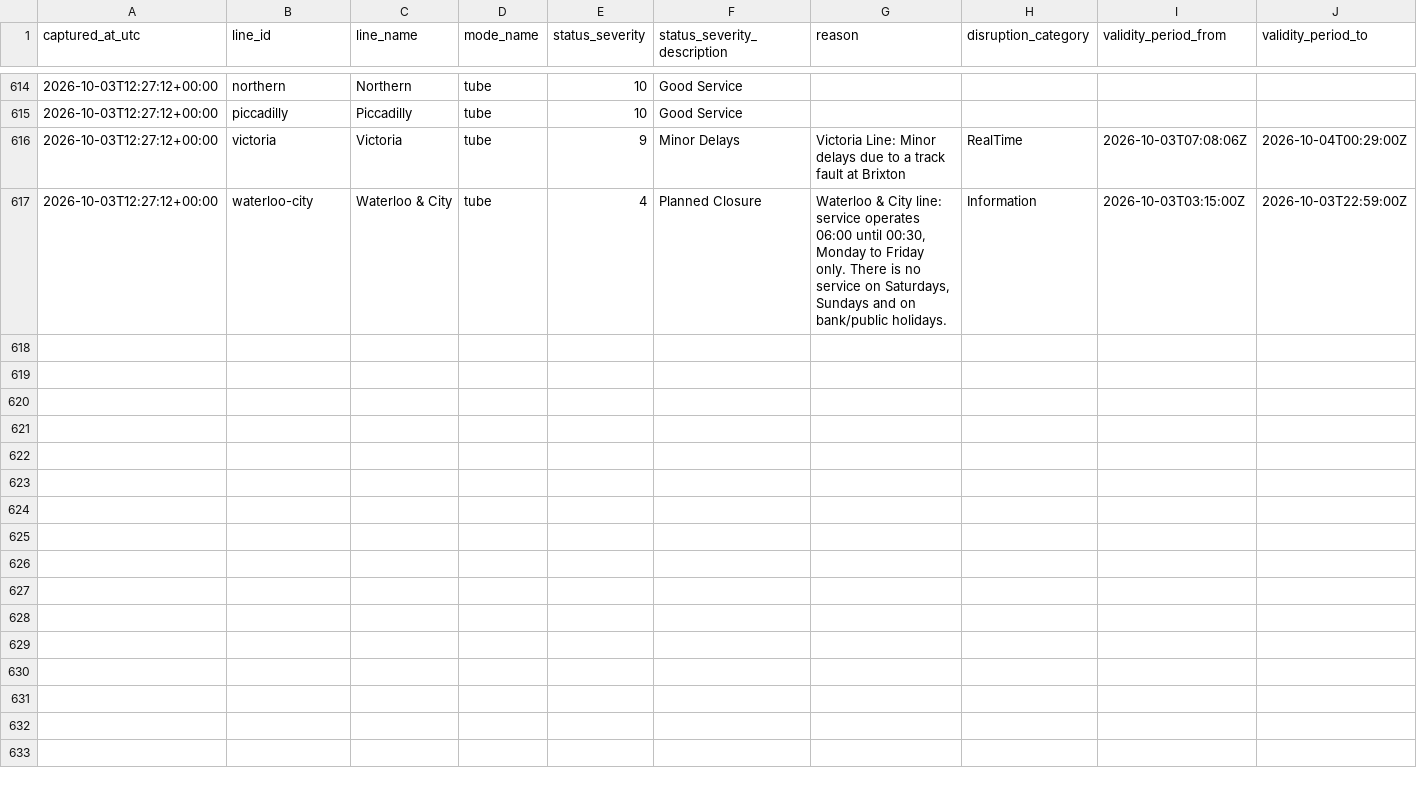
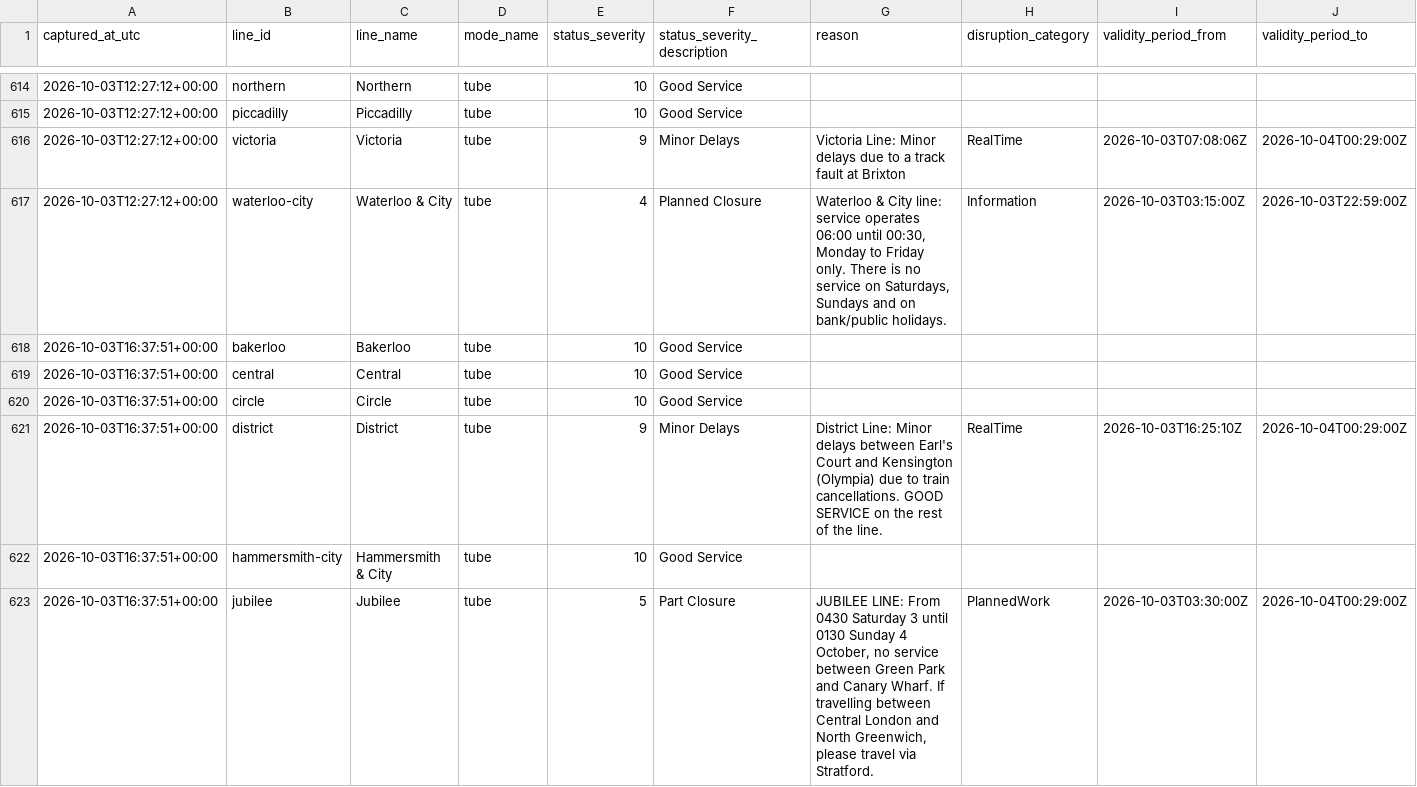
Before and after one commit to hitanshu8141/tfl-delay-dashboard, a CSV file: tfl_status_log.csv, drawn as a sheet; only a part is shown, gaps mark what is left out; the diff covers the shown part only.

```diff
--- a/tfl_status_log.csv
+++ b/tfl_status_log.csv
@@ -625 +625,7 @@ captured_at_utc,line_id,line_name,mode_name,status_severity,status_severity_desc
 2026-10-03T12:27:12+00:00,waterloo-city,Waterloo & City,tube,4,Planned Closure,"Waterloo & City line: service operates 06:00 until 00:30, Monday to Friday only. There is no service on Saturdays, Sundays and on bank/public holidays.",Information,2026-10-03T03:15:00Z,2026-10-03T22:59:00Z
+2026-10-03T16:37:51+00:00,bakerloo,Bakerloo,tube,10,Good Service,,,,
+2026-10-03T16:37:51+00:00,central,Central,tube,10,Good Service,,,,
+2026-10-03T16:37:51+00:00,circle,Circle,tube,10,Good Service,,,,
+2026-10-03T16:37:51+00:00,district,District,tube,9,Minor Delays,District Line: Minor delays between Earl's Court and Kensington (Olympia) due to train cancellations. GOOD SERVICE on the rest of the line.,RealTime,2026-10-03T16:25:10Z,2026-10-04T00:29:00Z
+2026-10-03T16:37:51+00:00,hammersmith-city,Hammersmith & City,tube,10,Good Service,,,,
+2026-10-03T16:37:51+00:00,jubilee,Jubilee,tube,5,Part Closure,"JUBILEE LINE: From 0430 Saturday 3 until 0130 Sunday 4 October, no service between Green Park and Canary Wharf. If travelling between Central London and North Greenwich, please travel via Stratford.",PlannedWork,2026-10-03T03:30:00Z,2026-10-04T00:29:00Z
```
Also changed, not shown: 5 added rows elsewhere in this file.
